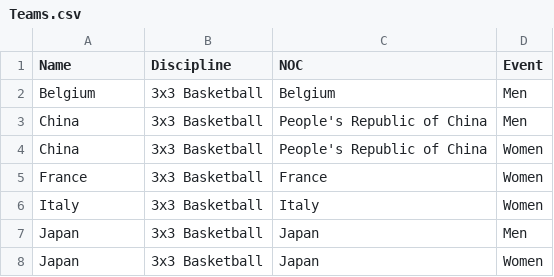
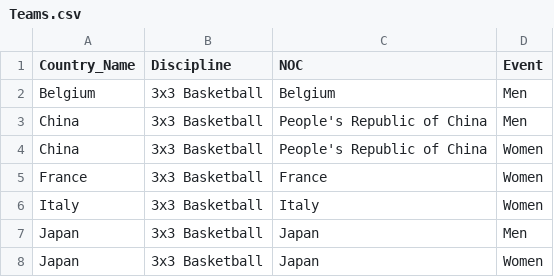
Before and after one commit to uvstharun/tokyo-olympics-azure-de-project, a CSV file: data/Teams.csv, drawn as a sheet; only a part is shown.

Commit message:
Update Teams.csv

```diff
--- a/data/Teams.csv
+++ b/data/Teams.csv
@@ -1,2 +1,2 @@
-Name,Discipline,NOC,Event
+Country_Name,Discipline,NOC,Event
 Belgium,3x3 Basketball,Belgium,Men
```
